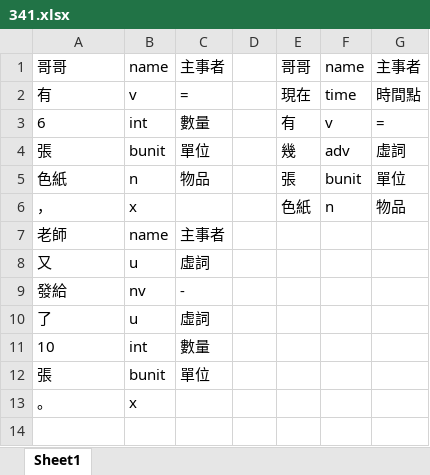
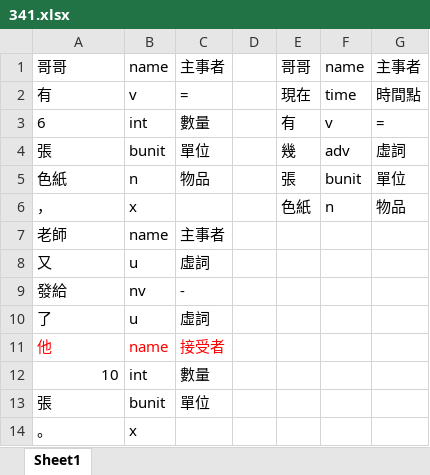
Before and after one commit to LakeFishing/ai-lab, an Excel workbook: data_excel/341.xlsx, sheet Sheet1, drawn as a sheet; values as stored, in another font and other column widths than the file's, no borders; addresses are those after the commit; the diff names each change by its address in the sheet, - before the commit and + after, or states it on an @@ line.

Commit message:
Docs: 更新excel檔
- 341.xlsx、404.xlsx、460.xlsx、499.xlsx、537.xlsx、674.xlsx、716.xlsx、856.xlsx、890.xlsx、932.xlsx、957.xlsx、975.xlsx

```diff
--- a/data_excel/341.xlsx (sheet Sheet1)
+++ b/data_excel/341.xlsx (sheet Sheet1)
+row 11: 他 | name | 接受者
-A12 alignment: left
+A12 alignment: right
```
Also changed, not shown: data_excel/716.xlsx, data_excel/856.xlsx, 9 other files.
